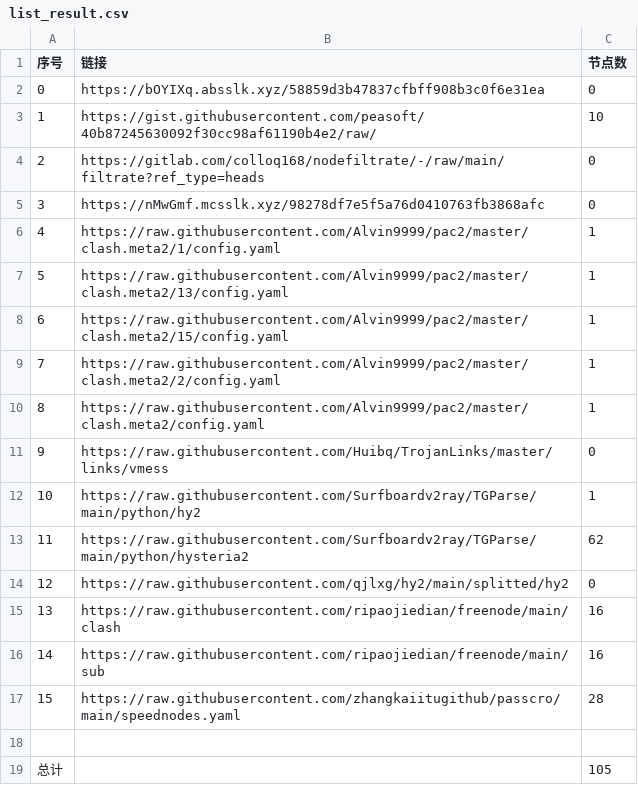
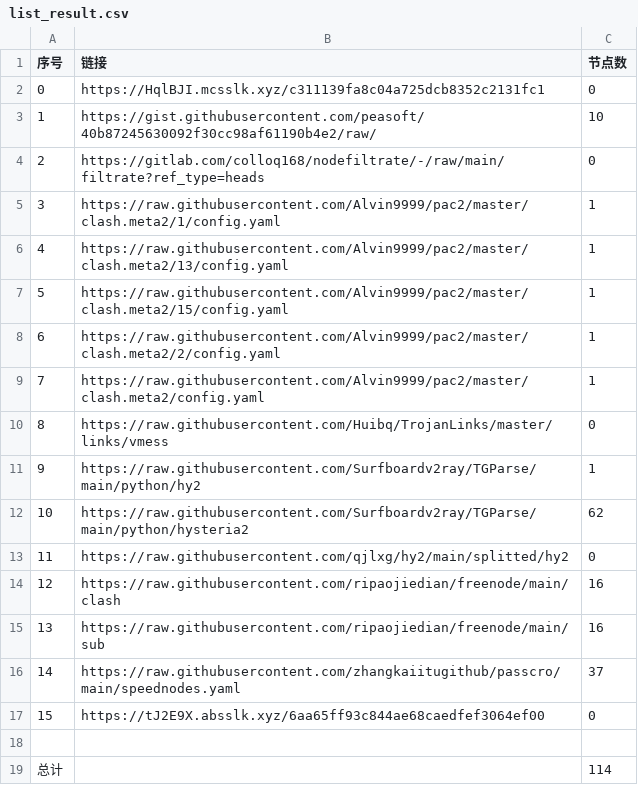
Before and after one commit to AlabasterStone/NoMoreWalls, a CSV file: list_result.csv, drawn as a sheet; removed rows and columns are numbered as before the commit, all else as after; the diff names each change by its address in the sheet, - before the commit and + after, or states it on an @@ line.

```diff
--- a/list_result.csv
+++ b/list_result.csv
-B2 (链接): https://bOYIXq.absslk.xyz/58859d3b47837cfbff908b3c0f6e31ea
+B2 (链接): https://HqlBJI.mcsslk.xyz/c311139fa8c04a725dcb8352c2131fc1
-row 5: 3 | https://nMwGmf.mcsslk.xyz/98278df7e5f5a76d0410763fb3868afc | 0
@@ column A (序号) renumbered between rows 5 and 16 @@
-C16 (节点数): 28
+C16 (节点数): 37
+row 17: 15 | https://tJ2E9X.absslk.xyz/6aa65ff93c844ae68caedfef3064ef00 | 0
-C19 (节点数): 105
+C19 (节点数): 114
```
Also changed, not shown: 22 other files.
